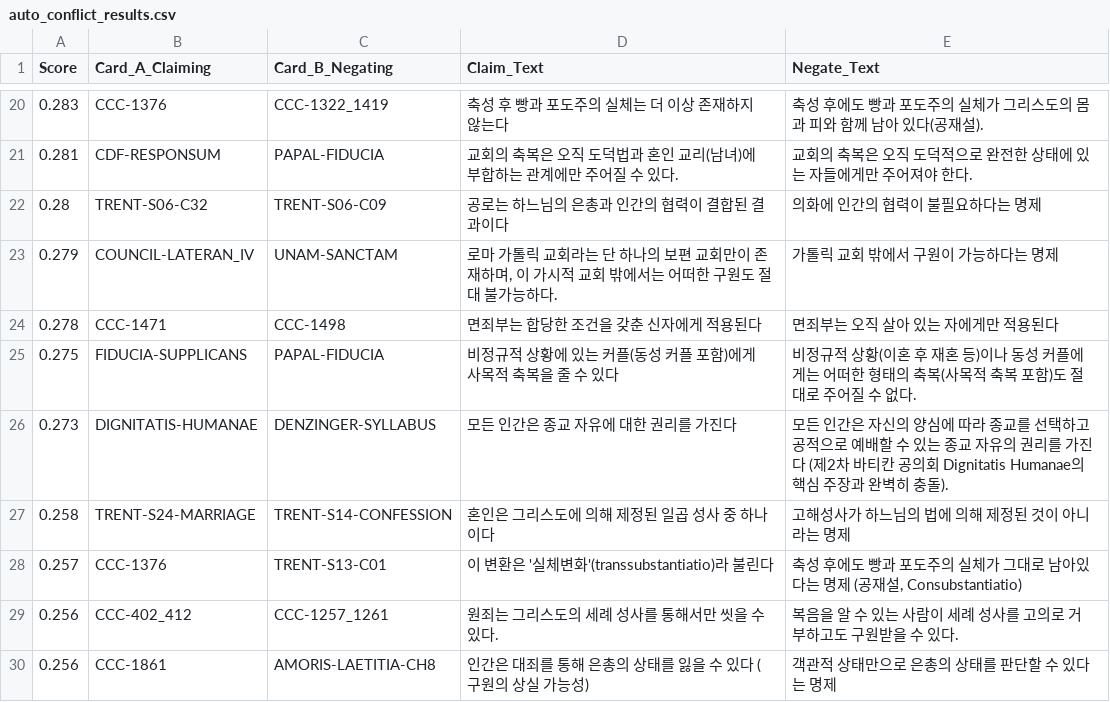
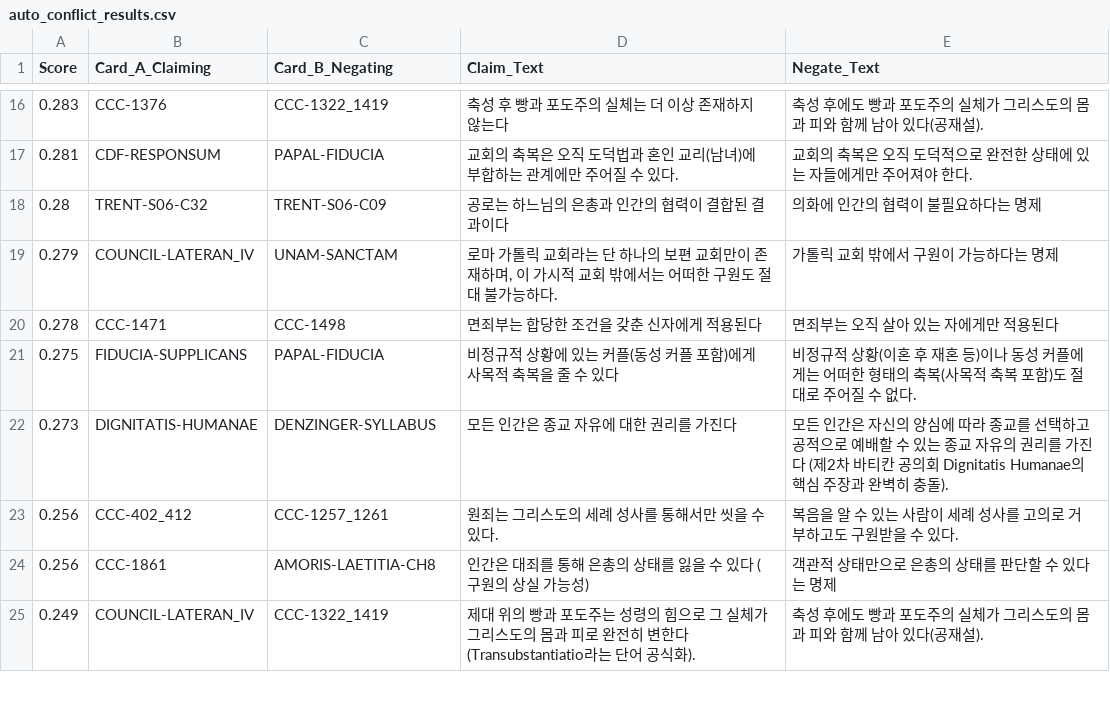
Before and after one commit to jloveonly-prog/the-scripture-audit-ko, a CSV file: the-catholic-audit/08_REPORT/auto_conflict_results.csv, drawn as a sheet; only a part is shown, gaps mark what is left out; the shorter side is filled out with more unchanged rows; the diff covers the shown part only; the diff names each change by its address in the sheet, - before the commit and + after, or states it on an @@ line.

```diff
--- a/the-catholic-audit/08_REPORT/auto_conflict_results.csv
+++ b/the-catholic-audit/08_REPORT/auto_conflict_results.csv
-row 27: 0.258 | TRENT-S24-MARRIAGE | TRENT-S14-CONFESSION | 혼인은 그리스도에 의해 제정된 일곱 성사 중 하나이다 | 고해성사가 하느님의 법에 의해 제정된 것이 아니라는 명제
-row 28: 0.257 | CCC-1376 | TRENT-S13-C01 | 이 변환은 '실체변화'(transsubstantiatio)라 불린다 | 축성 후에도 빵과 포도주의 실체가 그대로 남아있다는 명제 (공재설, Consubstantiatio)
```
Also changed, not shown: 16 removed rows elsewhere in this file, 10 other files.
